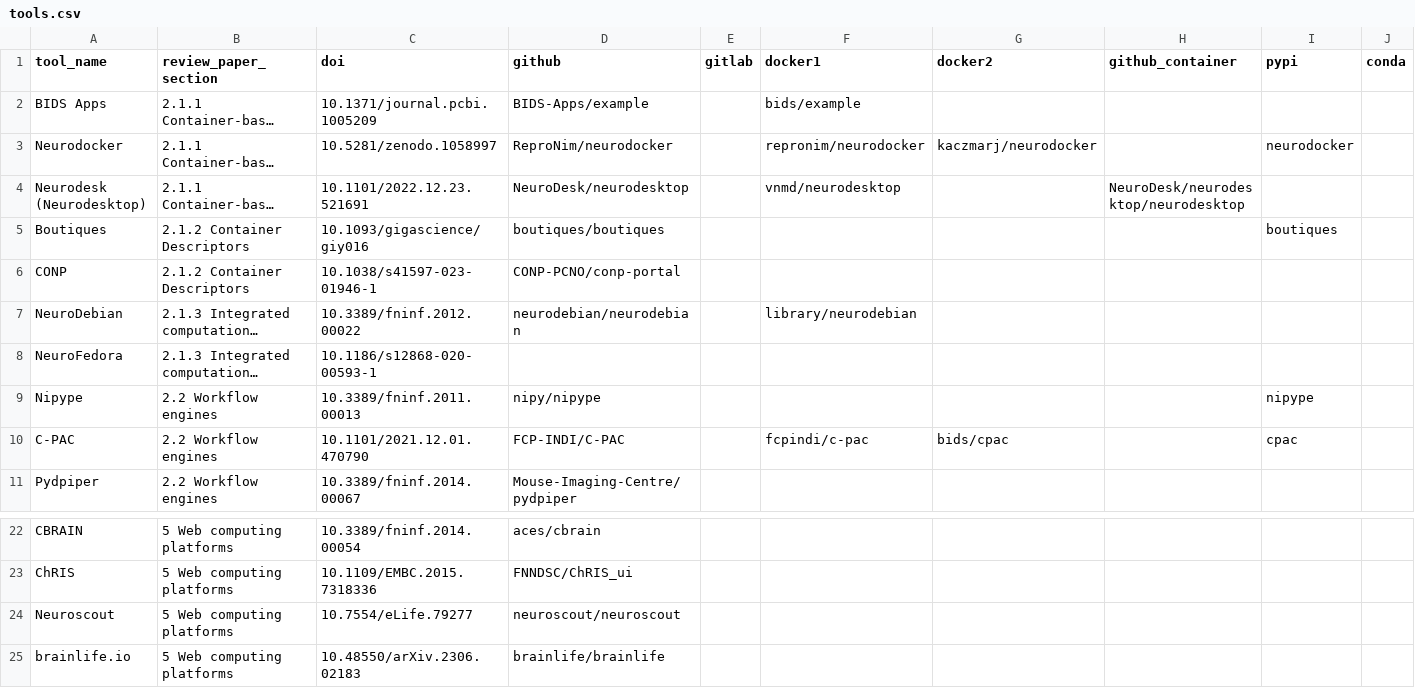
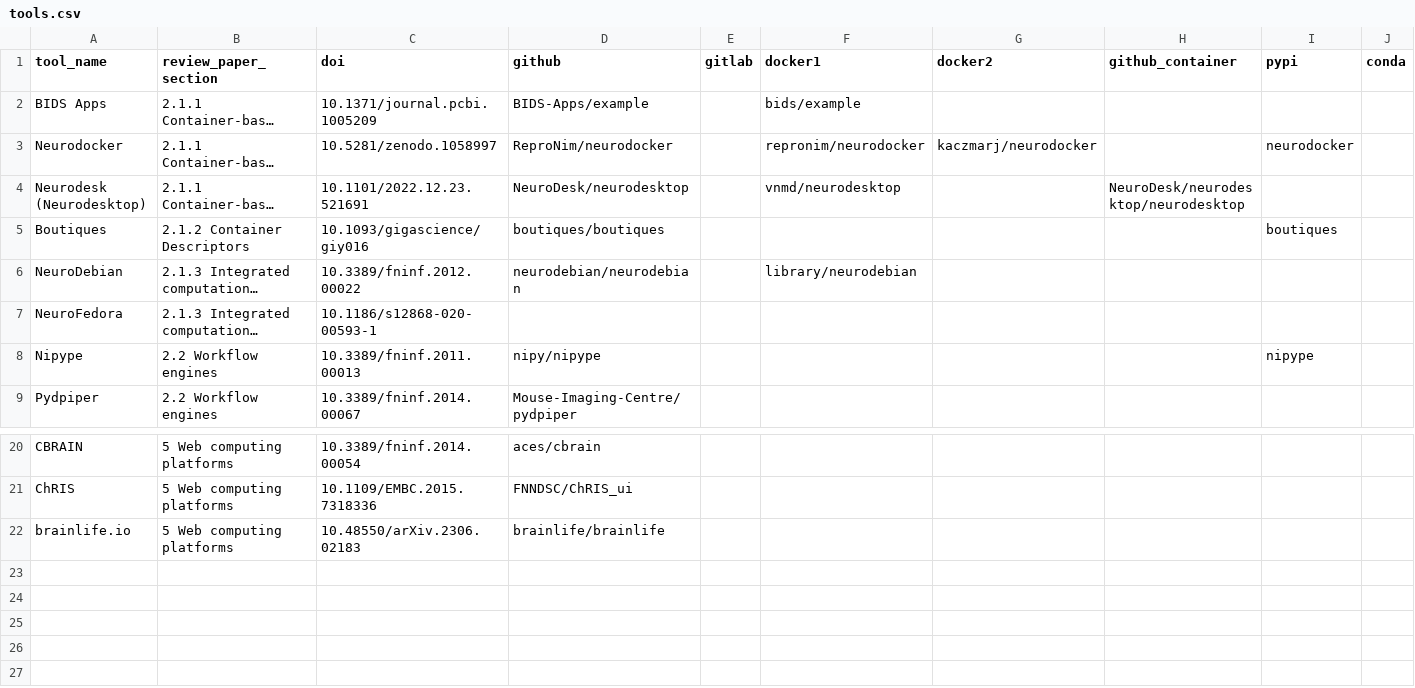
Before and after one commit to neurodatascience/analytical-flexibility-tool-metrics, a CSV file: data/tools.csv, drawn as a sheet; only a part is shown, gaps mark what is left out; long unchanged cells end in …; the diff names each change by its address in the sheet, - before the commit and + after, or states it on an @@ line.

Commit message:
remove CONP, C-PAC and Neuroscout

```diff
--- a/data/tools.csv
+++ b/data/tools.csv
-row 6: CONP | 2.1.2 Container Descriptors | 10.1038/s41597-023-01946-1 | CONP-PCNO/conp-portal
-row 10: C-PAC | 2.2 Workflow engines | 10.1101/2021.12.01.470790 | FCP-INDI/C-PAC |  | fcpindi/c-pac | bids/cpac |  | cpac
-row 24: Neuroscout | 5 Web computing platforms | 10.7554/eLife.79277 | neuroscout/neuroscout
```
Also changed, not shown: 8 other files.
